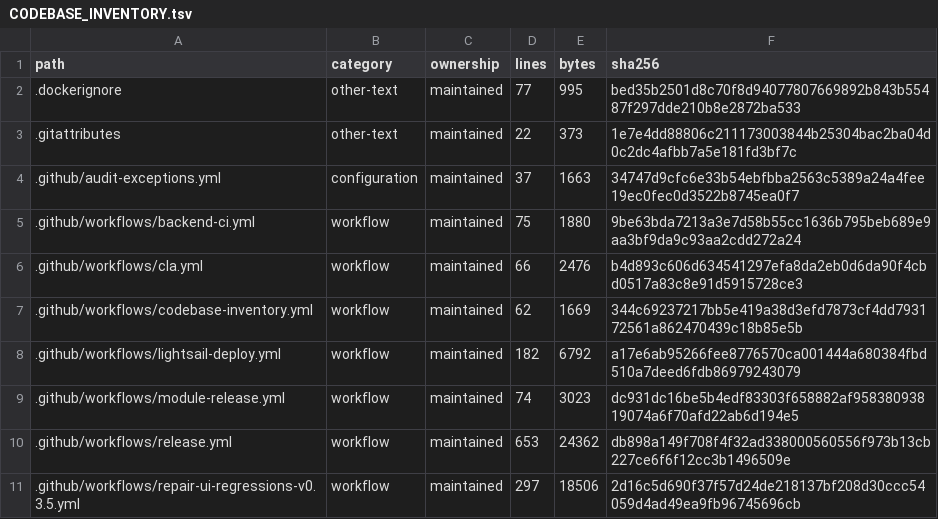
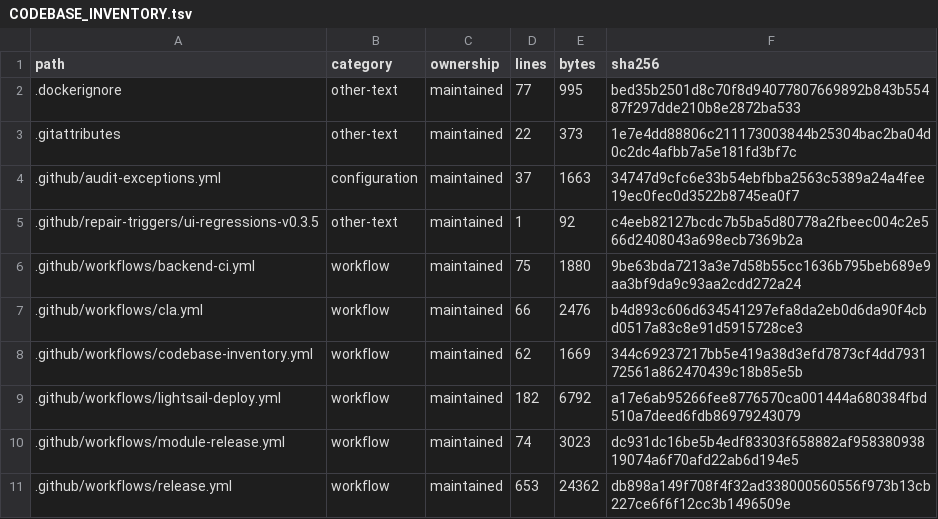
Before and after one commit to WilliamWang1721/LightBridge, a TSV file: docs/architecture/CODEBASE_INVENTORY.tsv, drawn as a sheet; only a part is shown; the shorter side is filled out with more unchanged rows; the diff names each change by its address in the sheet, - before the commit and + after, or states it on an @@ line.

```diff
--- a/docs/architecture/CODEBASE_INVENTORY.tsv
+++ b/docs/architecture/CODEBASE_INVENTORY.tsv
+row 5: .github/repair-triggers/ui-regressions-v0.3.5 | other-text | maintained | 1 | 92 | c4eeb82127bcdc7b5ba5d80778a2fbeec004c2e566d2408043a698ecb7369b2a
```
